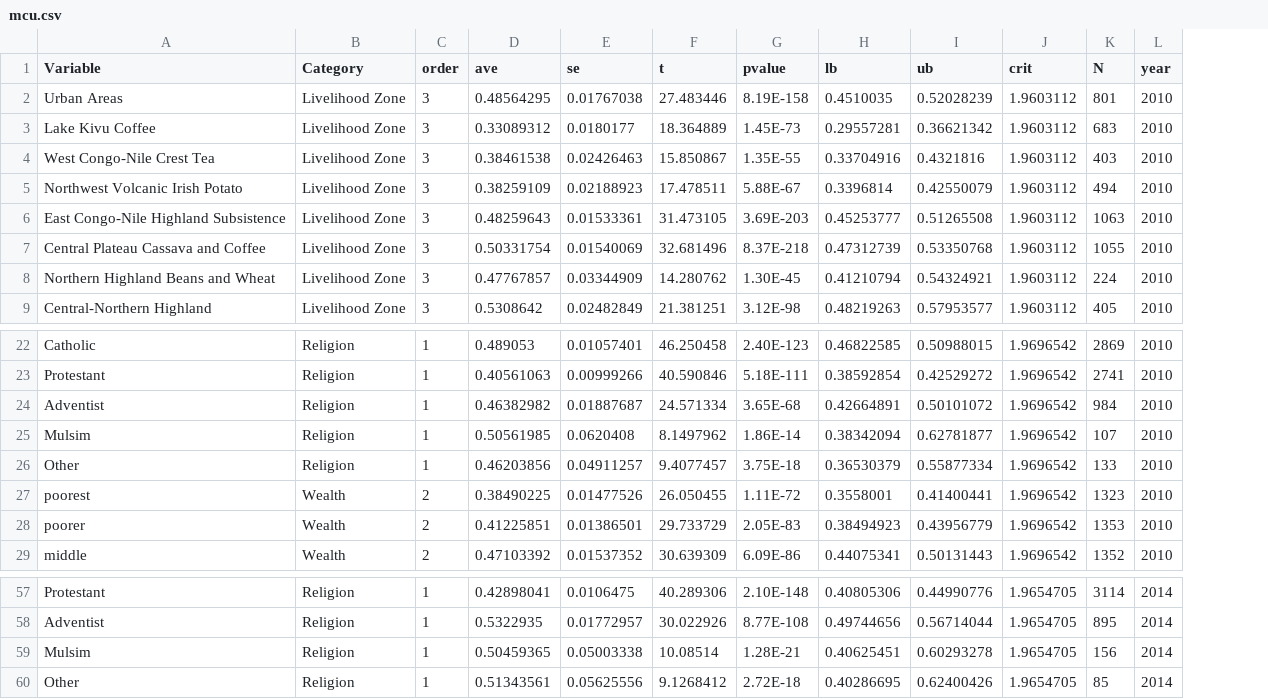
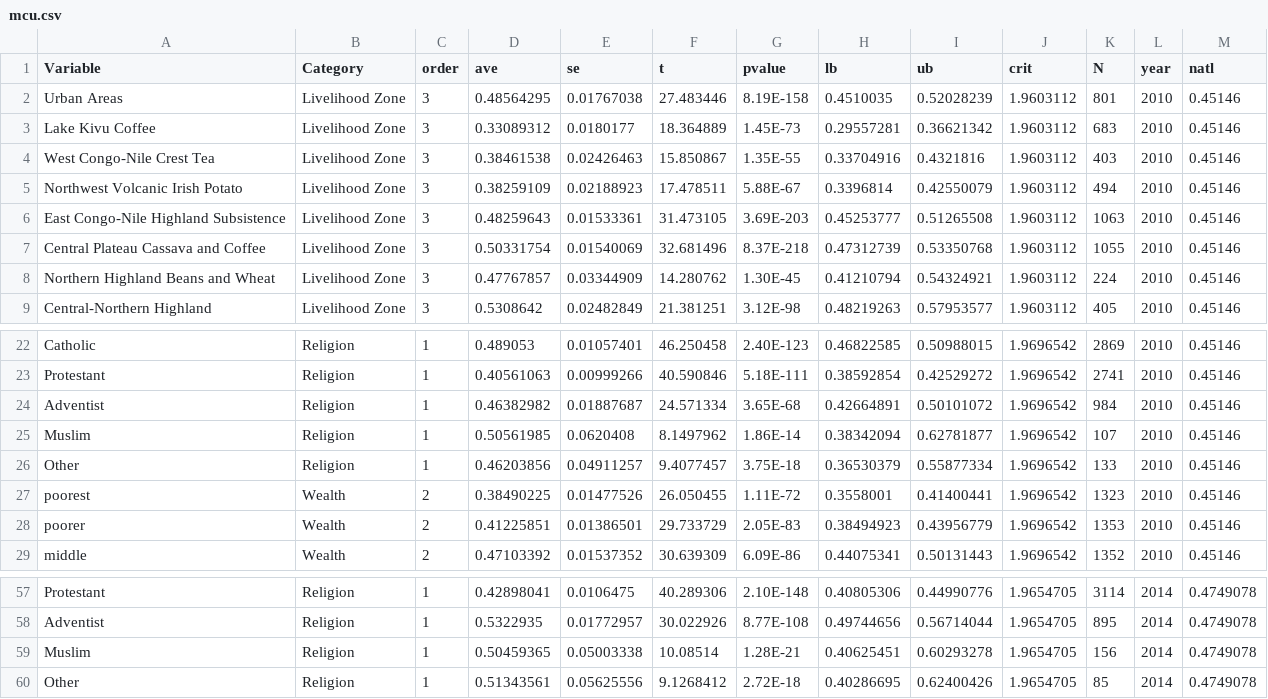
Before and after one commit to flaneuse/Rwanda-results, a CSV file: data/mcu.csv, drawn as a sheet; only a part is shown, gaps mark what is left out; the diff names each change by its address in the sheet, - before the commit and + after, or states it on an @@ line.

```diff
--- a/data/mcu.csv
+++ b/data/mcu.csv
+column M (natl), rows 2-9: all 0.45146; rows 22-29: all 0.45146; rows 57-60: all 0.4749078
-A25 (Variable): Mulsim
+A25 (Variable): Muslim
-A59 (Variable): Mulsim
+A59 (Variable): Muslim
```
Also changed, not shown: 3 other files.
